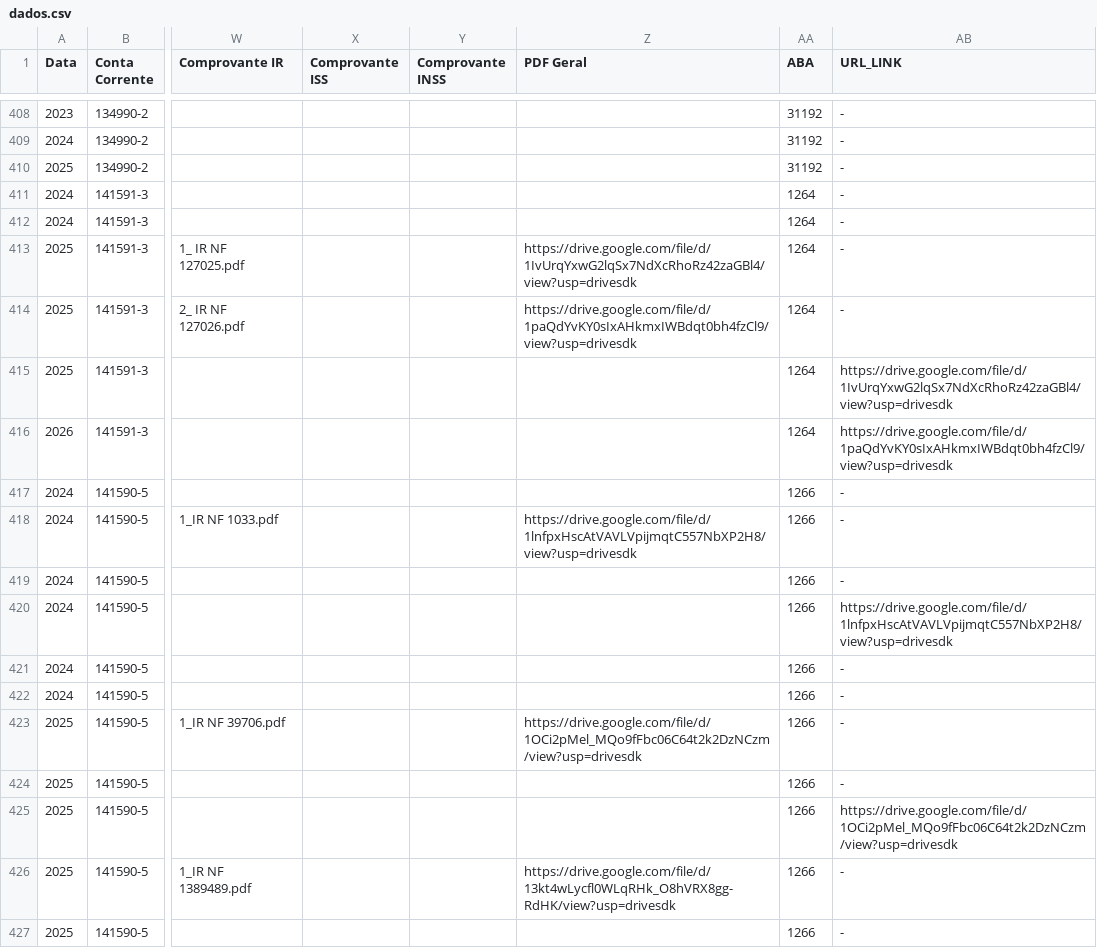
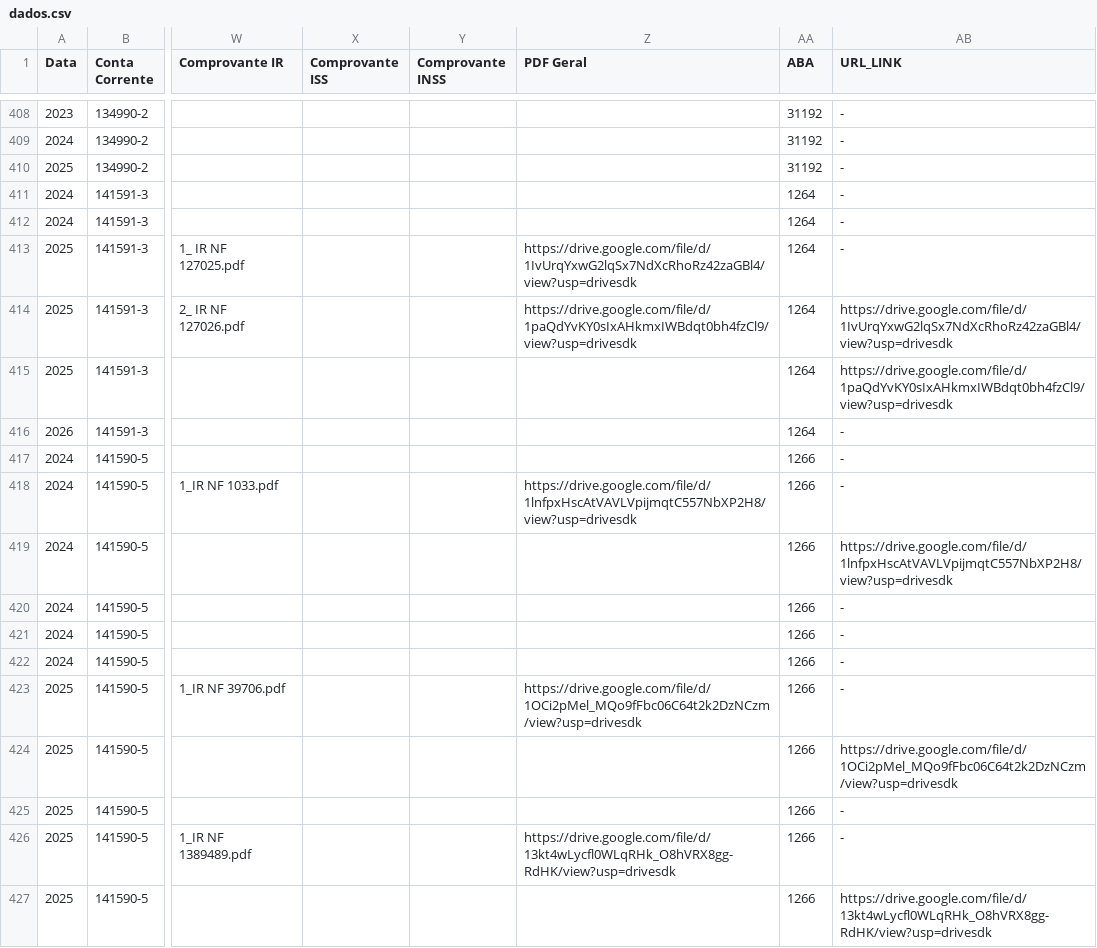
Before and after one commit to controleconveniosmaringa-a11y/controle-emendas, a CSV file: dados.csv, drawn as a sheet; only a part is shown, gaps mark what is left out; the diff covers the shown part only; the diff names each change by its address in the sheet, - before the commit and + after, or states it on an @@ line.

Commit message:
Atualização contábil em tempo real via painel de controle 📊

```diff
--- a/dados.csv
+++ b/dados.csv
-AB414 (URL_LINK): -
+AB414 (URL_LINK): https://drive.google.com/file/d/1IvUrqYxwG2lqSx7NdXcRhoRz42zaGBl4/view?usp=drivesdk
-AB415 (URL_LINK): https://drive.google.com/file/d/1IvUrqYxwG2lqSx7NdXcRhoRz42zaGBl4/view?usp=drivesdk
+AB415 (URL_LINK): https://drive.google.com/file/d/1paQdYvKY0sIxAHkmxIWBdqt0bh4fzCl9/view?usp=drivesdk
-AB416 (URL_LINK): https://drive.google.com/file/d/1paQdYvKY0sIxAHkmxIWBdqt0bh4fzCl9/view?usp=drivesdk
+AB416 (URL_LINK): -
-AB419 (URL_LINK): -
+AB419 (URL_LINK): https://drive.google.com/file/d/1lnfpxHscAtVAVLVpijmqtC557NbXP2H8/view?usp=drivesdk
-AB420 (URL_LINK): https://drive.google.com/file/d/1lnfpxHscAtVAVLVpijmqtC557NbXP2H8/view?usp=drivesdk
+AB420 (URL_LINK): -
-AB424 (URL_LINK): -
+AB424 (URL_LINK): https://drive.google.com/file/d/1OCi2pMel_MQo9fFbc06C64t2k2DzNCzm/view?usp=drivesdk
-AB425 (URL_LINK): https://drive.google.com/file/d/1OCi2pMel_MQo9fFbc06C64t2k2DzNCzm/view?usp=drivesdk
+AB425 (URL_LINK): -
-AB427 (URL_LINK): -
+AB427 (URL_LINK): https://drive.google.com/file/d/13kt4wLycfl0WLqRHk_O8hVRX8gg-RdHK/view?usp=drivesdk
```
Also changed, not shown: 7 edited cells elsewhere in this file.
